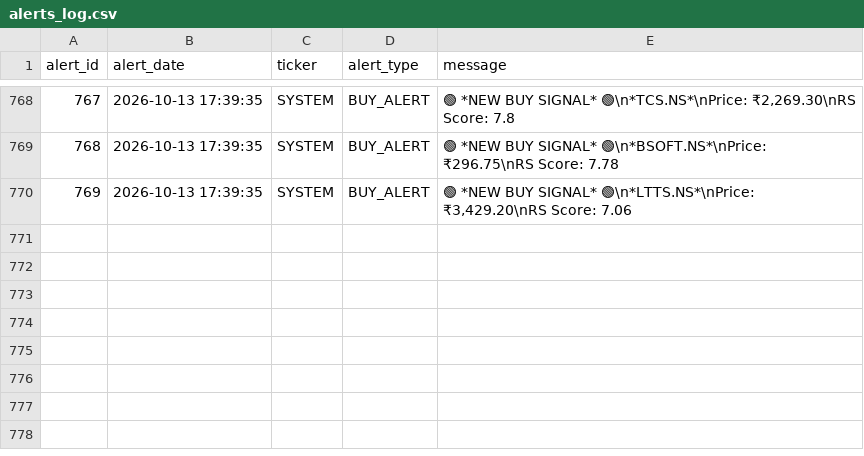
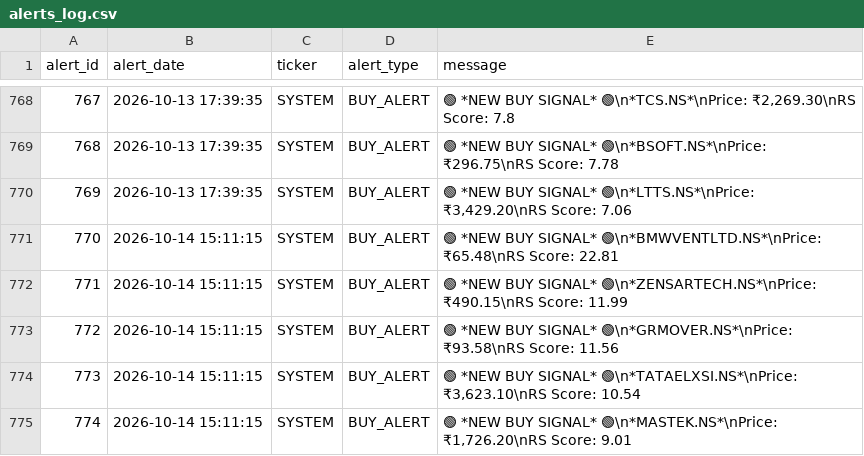
Before and after one commit to adi-git01/nifty-dashboard, a CSV file: data/alerts_log.csv, drawn as a sheet; only a part is shown, gaps mark what is left out; the diff names each change by its address in the sheet, - before the commit and + after, or states it on an @@ line.

```diff
--- a/data/alerts_log.csv
+++ b/data/alerts_log.csv
+row 771: 770 | 2026-10-14 15:11:15 | SYSTEM | BUY_ALERT | 🟢 *NEW BUY SIGNAL* 🟢\n*BMWVENTLTD.NS*\nPrice: ₹65.48\nRS Score: 22.81
+row 772: 771 | 2026-10-14 15:11:15 | SYSTEM | BUY_ALERT | 🟢 *NEW BUY SIGNAL* 🟢\n*ZENSARTECH.NS*\nPrice: ₹490.15\nRS Score: 11.99
+row 773: 772 | 2026-10-14 15:11:15 | SYSTEM | BUY_ALERT | 🟢 *NEW BUY SIGNAL* 🟢\n*GRMOVER.NS*\nPrice: ₹93.58\nRS Score: 11.56
+row 774: 773 | 2026-10-14 15:11:15 | SYSTEM | BUY_ALERT | 🟢 *NEW BUY SIGNAL* 🟢\n*TATAELXSI.NS*\nPrice: ₹3,623.10\nRS Score: 10.54
+row 775: 774 | 2026-10-14 15:11:15 | SYSTEM | BUY_ALERT | 🟢 *NEW BUY SIGNAL* 🟢\n*MASTEK.NS*\nPrice: ₹1,726.20\nRS Score: 9.01
```
Also changed, not shown: data/earnings_shock_log.csv, data/ias_signal_log.csv, 13 other files.
